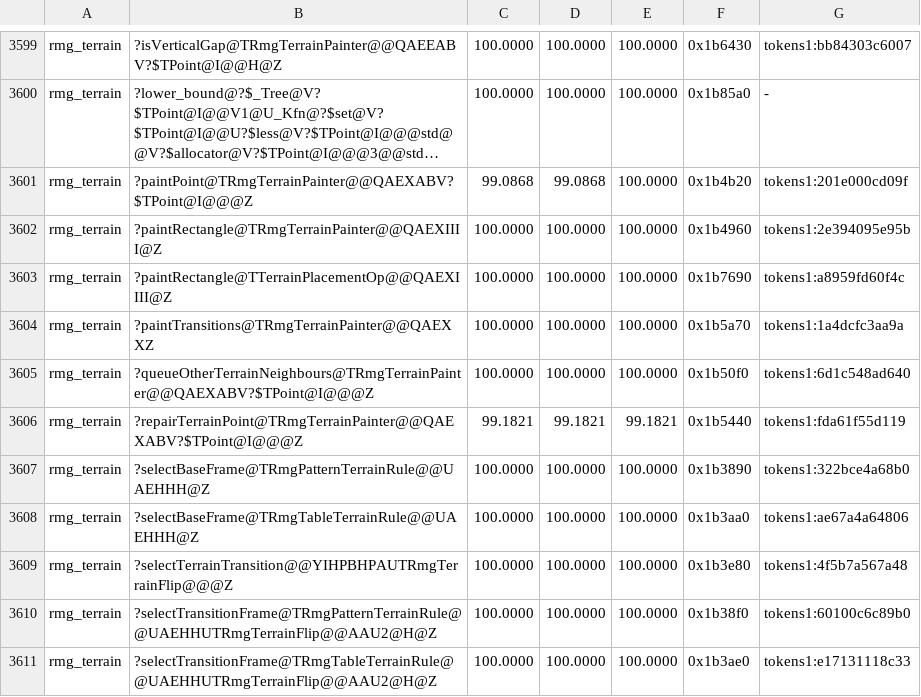
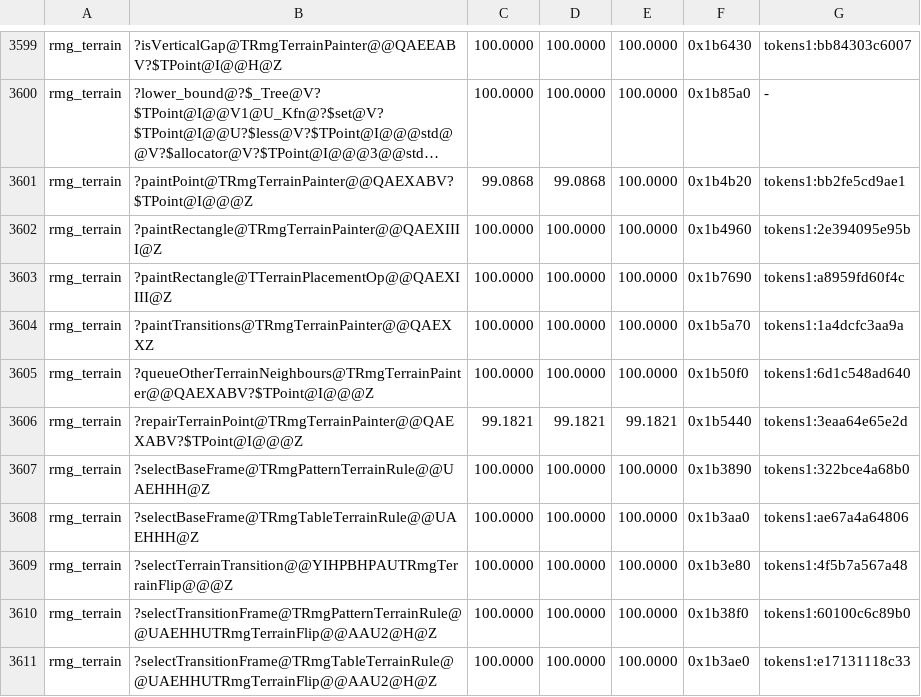
Before and after one commit to philipmendocino/homm3-decomp, a TSV file: config/match_baseline.tsv, drawn as a sheet; only a part is shown, gaps mark what is left out; long unchanged cells end in …; the diff names each change by its address in the sheet, - before the commit and + after, or states it on an @@ line.

```diff
--- a/config/match_baseline.tsv
+++ b/config/match_baseline.tsv
-G3601: tokens1:201e000cd09f
+G3601: tokens1:bb2fe5cd9ae1
-G3606: tokens1:fda61f55d119
+G3606: tokens1:3eaa64e65e2d
```
Also changed, not shown: config/match_baseline.h3maped.tsv, config/retail/h3maped/placements.tsv, 2 other files.
